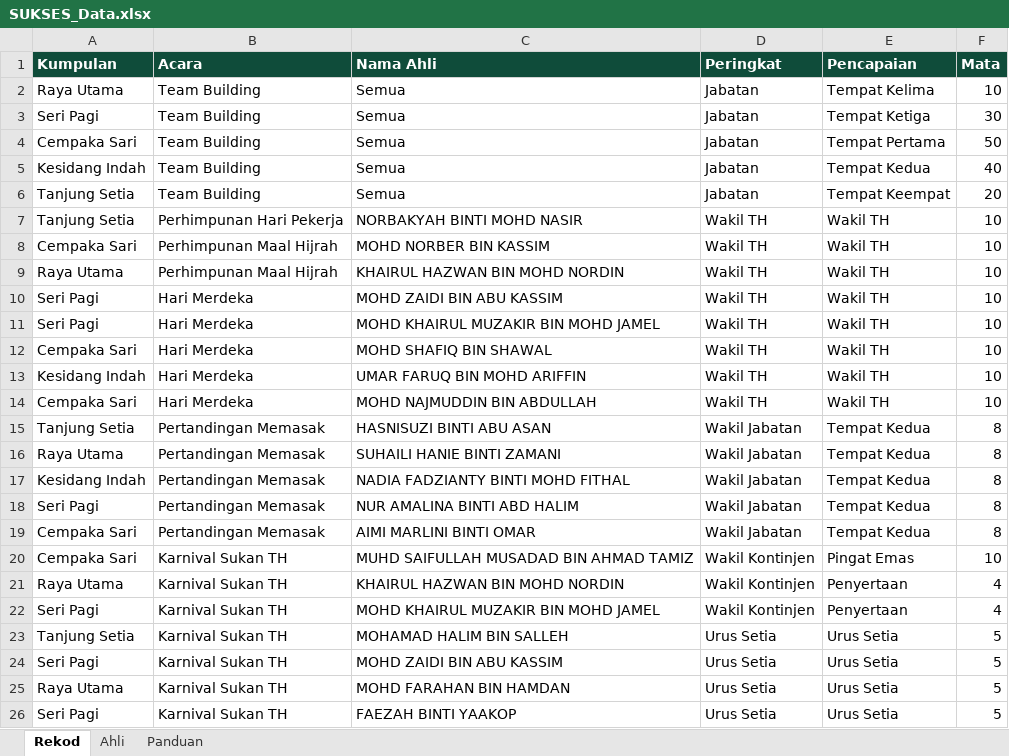
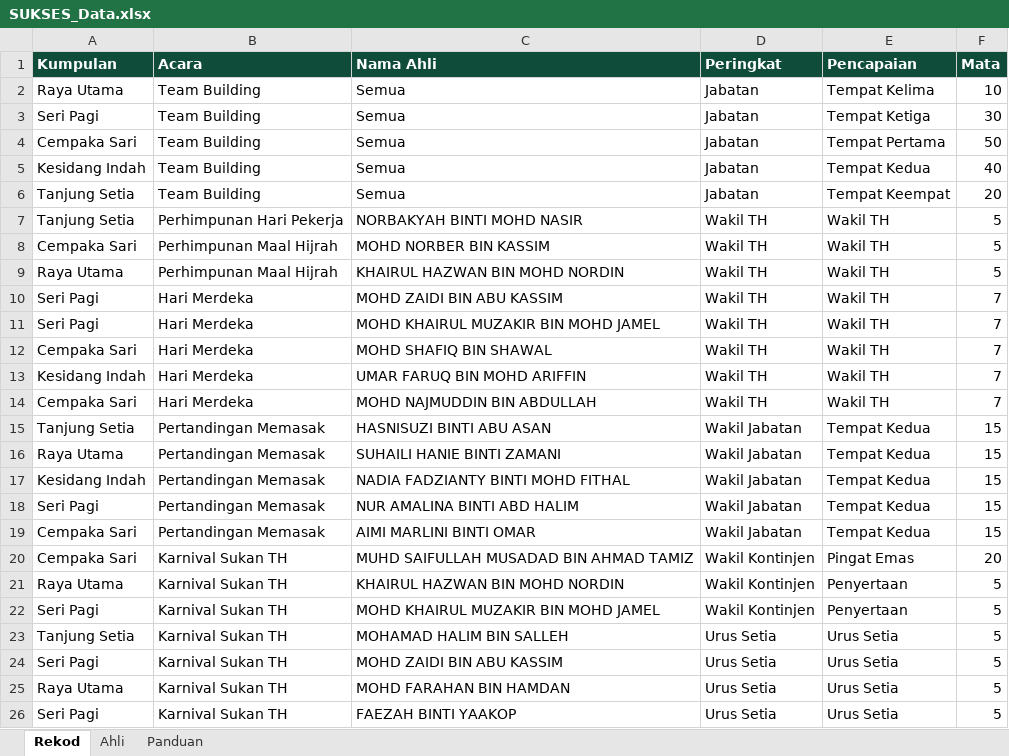
Before and after one commit to zaidiak7-droid/sukses, an Excel workbook: SUKSES_Data.xlsx, sheet Rekod, drawn as a sheet; only a part is shown; values as stored, in another font and other column widths than the file's, no borders; the diff covers the shown part only; the diff names each change by its address in the sheet, - before the commit and + after, or states it on an @@ line.

```diff
--- a/SUKSES_Data.xlsx (sheet Rekod)
+++ b/SUKSES_Data.xlsx (sheet Rekod)
-F7:F9 (Mata): 10
+F7:F9 (Mata): 5
-F10:F14 (Mata): 10
+F10:F14 (Mata): 7
-F15:F19 (Mata): 8
+F15:F19 (Mata): 15
-F20 (Mata): 10
+F20 (Mata): 20
-F21:F22 (Mata): 4
+F21:F22 (Mata): 5
```
Also changed, not shown: 5 added rows and 5 edited cells elsewhere in this sheet, sheet Ahli.
